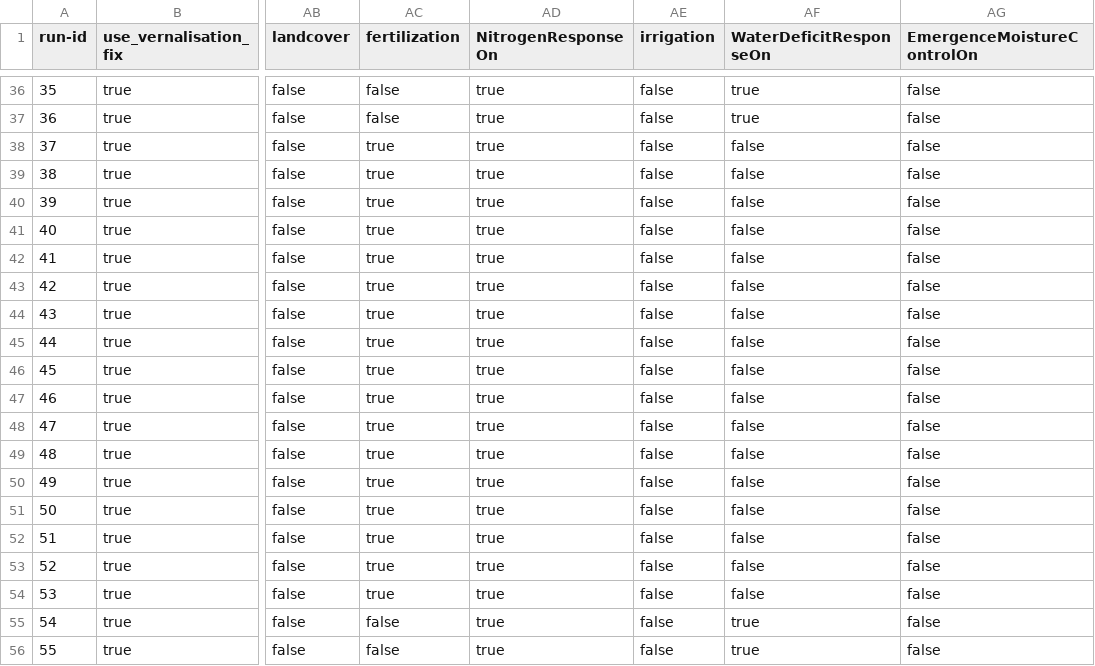
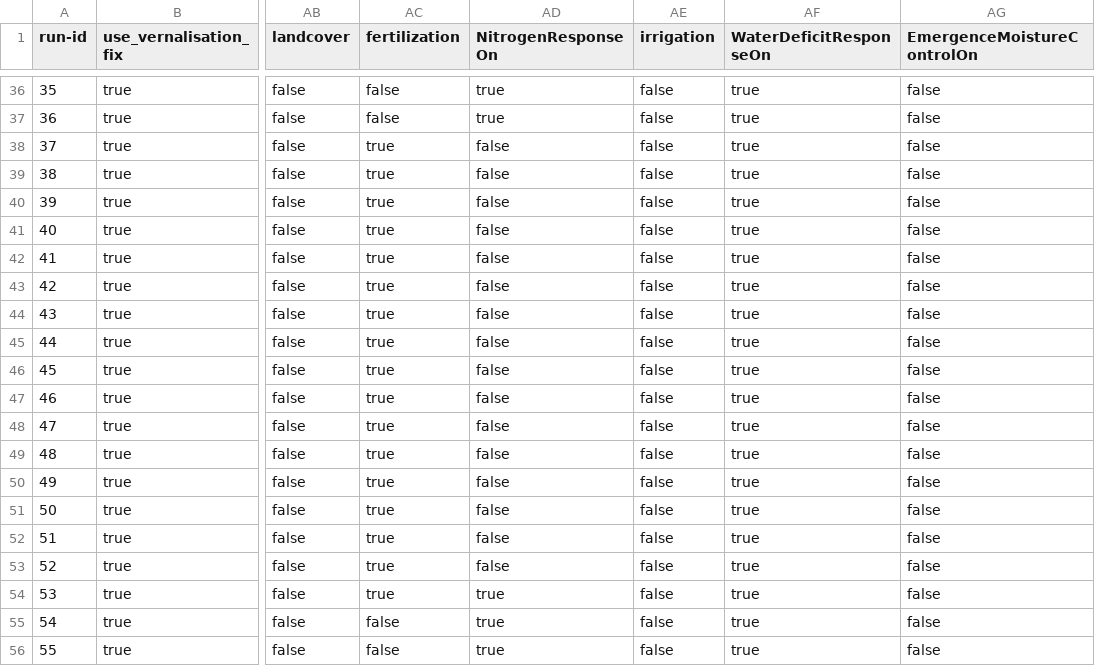
Before and after one commit to zalf-rpm/modoklim, a CSV file: sim_setups_klimertrag.csv, drawn as a sheet; only a part is shown, gaps mark what is left out; the diff names each change by its address in the sheet, - before the commit and + after, or states it on an @@ line.

Commit message:
Turn N off and water on

```diff
--- a/sim_setups_klimertrag.csv
+++ b/sim_setups_klimertrag.csv
-AD38:AD53 (NitrogenResponseOn): true
+AD38:AD53 (NitrogenResponseOn): false
-AF38:AF54 (WaterDeficitResponseOn): false
+AF38:AF54 (WaterDeficitResponseOn): true
```
Also changed, not shown: sim_setups_modoklim.csv.
